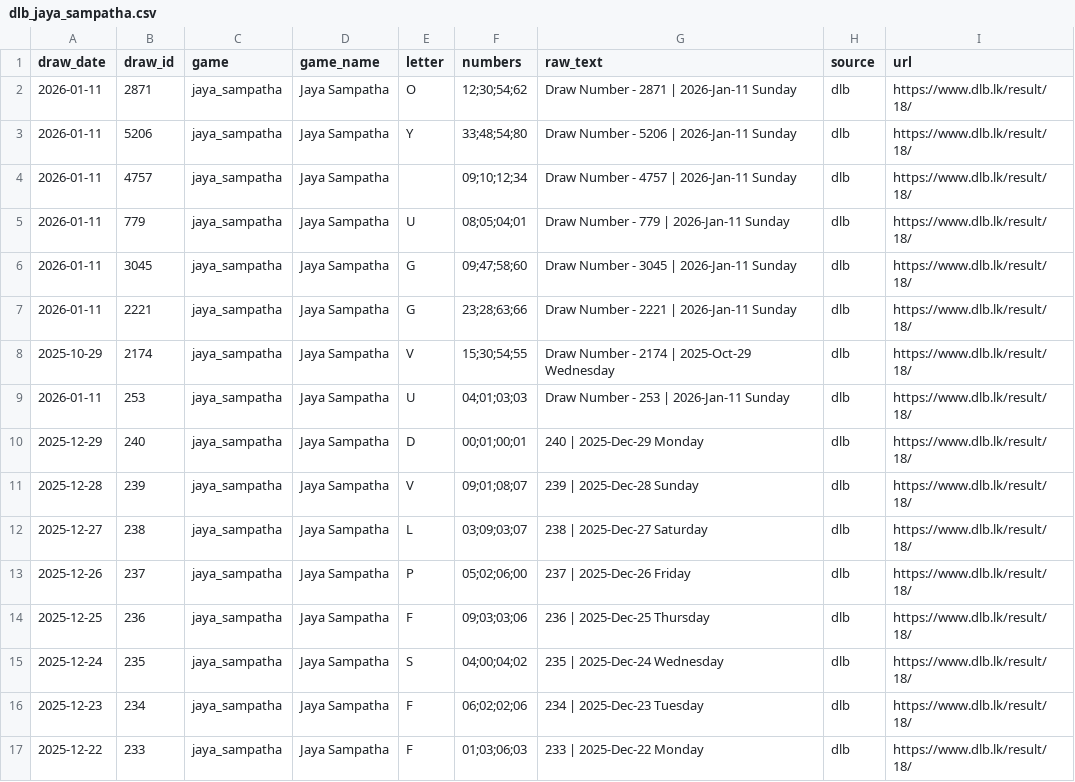
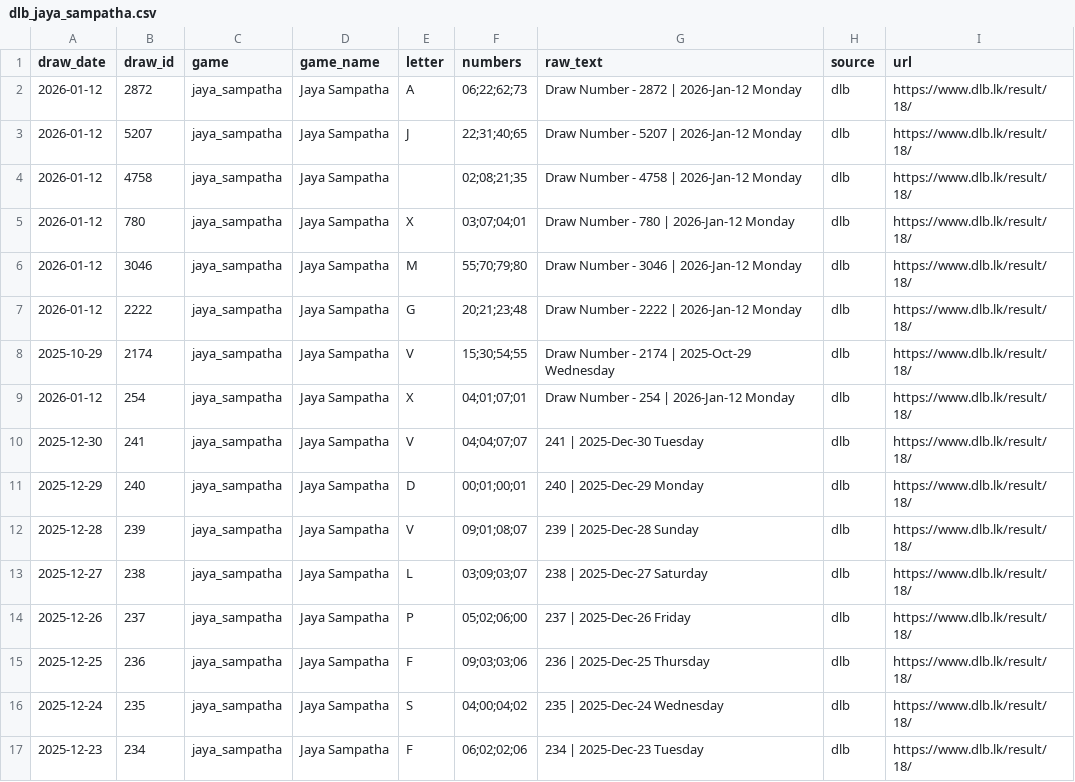
Before and after one commit to PathmikaW/lottery_analyzer, a CSV file: data/raw/dlb_jaya_sampatha.csv, drawn as a sheet; only a part is shown; the shorter side is filled out with more unchanged rows.

```diff
--- a/data/raw/dlb_jaya_sampatha.csv
+++ b/data/raw/dlb_jaya_sampatha.csv
@@ -1,10 +1,11 @@
 draw_date,draw_id,game,game_name,letter,numbers,raw_text,source,url
-2026-01-11,2871,jaya_sampatha,Jaya Sampatha,O,12;30;54;62,Draw Number - 2871 | 2026-Jan-11 Sunday,dlb,https://www.dlb.lk/result/18/
-2026-01-11,5206,jaya_sampatha,Jaya Sampatha,Y,33;48;54;80,Draw Number - 5206 | 2026-Jan-11 Sunday,dlb,https://www.dlb.lk/result/18/
-2026-01-11,4757,jaya_sampatha,Jaya Sampatha,,09;10;12;34,Draw Number - 4757 | 2026-Jan-11 Sunday,dlb,https://www.dlb.lk/result/18/
-2026-01-11,779,jaya_sampatha,Jaya Sampatha,U,08;05;04;01,Draw Number - 779 | 2026-Jan-11 Sunday,dlb,https://www.dlb.lk/result/18/
-2026-01-11,3045,jaya_sampatha,Jaya Sampatha,G,09;47;58;60,Draw Number - 3045 | 2026-Jan-11 Sunday,dlb,https://www.dlb.lk/result/18/
-2026-01-11,2221,jaya_sampatha,Jaya Sampatha,G,23;28;63;66,Draw Number - 2221 | 2026-Jan-11 Sunday,dlb,https://www.dlb.lk/result/18/
+2026-01-12,2872,jaya_sampatha,Jaya Sampatha,A,06;22;62;73,Draw Number - 2872 | 2026-Jan-12 Monday,dlb,https://www.dlb.lk/result/18/
+2026-01-12,5207,jaya_sampatha,Jaya Sampatha,J,22;31;40;65,Draw Number - 5207 | 2026-Jan-12 Monday,dlb,https://www.dlb.lk/result/18/
+2026-01-12,4758,jaya_sampatha,Jaya Sampatha,,02;08;21;35,Draw Number - 4758 | 2026-Jan-12 Monday,dlb,https://www.dlb.lk/result/18/
+2026-01-12,780,jaya_sampatha,Jaya Sampatha,X,03;07;04;01,Draw Number - 780 | 2026-Jan-12 Monday,dlb,https://www.dlb.lk/result/18/
+2026-01-12,3046,jaya_sampatha,Jaya Sampatha,M,55;70;79;80,Draw Number - 3046 | 2026-Jan-12 Monday,dlb,https://www.dlb.lk/result/18/
+2026-01-12,2222,jaya_sampatha,Jaya Sampatha,G,20;21;23;48,Draw Number - 2222 | 2026-Jan-12 Monday,dlb,https://www.dlb.lk/result/18/
 2025-10-29,2174,jaya_sampatha,Jaya Sampatha,V,15;30;54;55,Draw Number - 2174 | 2025-Oct-29 Wednesday,dlb,https://www.dlb.lk/result/18/
-2026-01-11,253,jaya_sampatha,Jaya Sampatha,U,04;01;03;03,Draw Number - 253 | 2026-Jan-11 Sunday,dlb,https://www.dlb.lk/result/18/
+2026-01-12,254,jaya_sampatha,Jaya Sampatha,X,04;01;07;01,Draw Number - 254 | 2026-Jan-12 Monday,dlb,https://www.dlb.lk/result/18/
+2025-12-30,241,jaya_sampatha,Jaya Sampatha,V,04;04;07;07,241 | 2025-Dec-30 Tuesday,dlb,https://www.dlb.lk/result/18/
 2025-12-29,240,jaya_sampatha,Jaya Sampatha,D,00;01;00;01,240 | 2025-Dec-29 Monday,dlb,https://www.dlb.lk/result/18/
```
Also changed, not shown: data/raw/dlb_ada_kotipathi.csv, data/raw/dlb_supiri_dhana_sampatha.csv, 14 other files.
